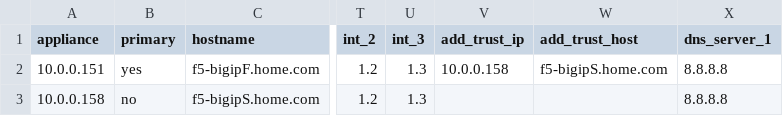
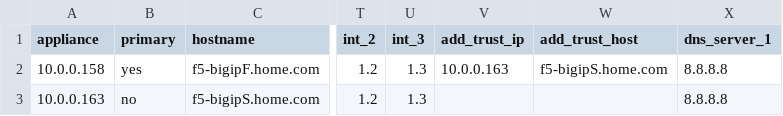
Before and after one commit to mlowcher61/F5-Ansible, a CSV file: files/f5_initial_setup_no_trunk.csv, drawn as a sheet; only a part is shown, gaps mark what is left out; the diff names each change by its address in the sheet, - before the commit and + after, or states it on an @@ line.

```diff
--- a/files/f5_initial_setup_no_trunk.csv
+++ b/files/f5_initial_setup_no_trunk.csv
-A2 (appliance): 10.0.0.151
+A2 (appliance): 10.0.0.158
-V2 (add_trust_ip): 10.0.0.158
+V2 (add_trust_ip): 10.0.0.163
-A3 (appliance): 10.0.0.158
+A3 (appliance): 10.0.0.163
```
Also changed, not shown: files/f5_standalone.csv, 32 other files.
